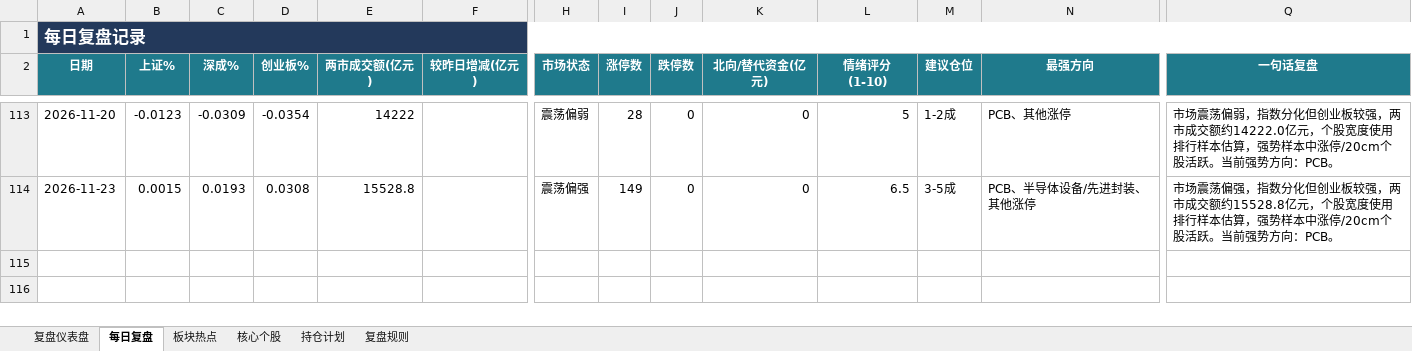
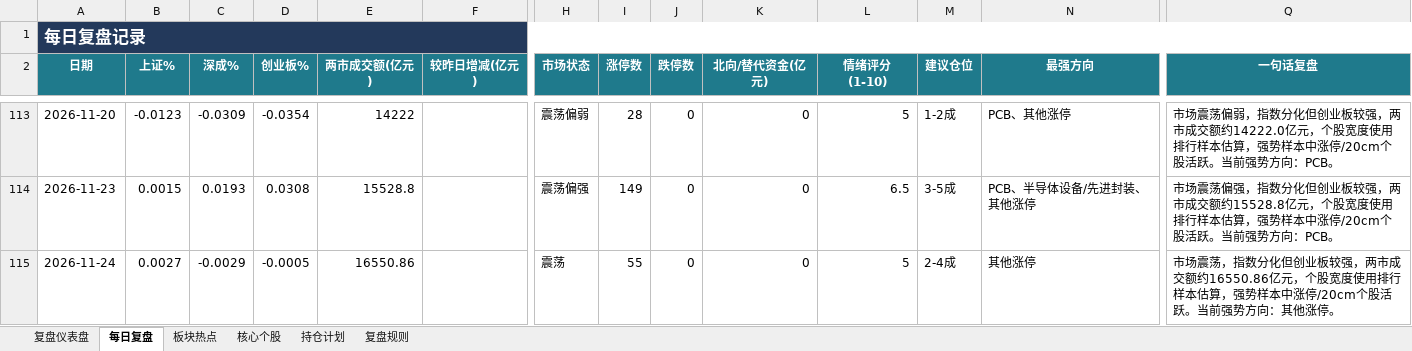
Before and after one commit to Toristricky/a-share-daily-review, an Excel workbook: 每日A股复盘表.xlsx, sheet 每日复盘, drawn as a sheet; only a part is shown, gaps mark what is left out; values as stored, in another font and other column widths than the file's, no borders; rows hold the shown columns only; the diff names each change by its address in the sheet, - before the commit and + after, or states it on an @@ line.

```diff
--- a/每日A股复盘表.xlsx (sheet 每日复盘)
+++ b/每日A股复盘表.xlsx (sheet 每日复盘)
+row 115: 2026-11-24 | 0.0027 | -0.0029 | -0.0005 | 16550.86 |  | 震荡 | 55 | 0 | 0 | 5 | 2-4成 | 其他涨停 | 市场震荡，指数分化但创业板较强，两市成交额约16550.86亿元，个股宽度使用排行样本估算，强势样本中涨停/20cm个股活跃。当前强势方向：其他涨停。
```
Also changed, not shown: 3 other files.
